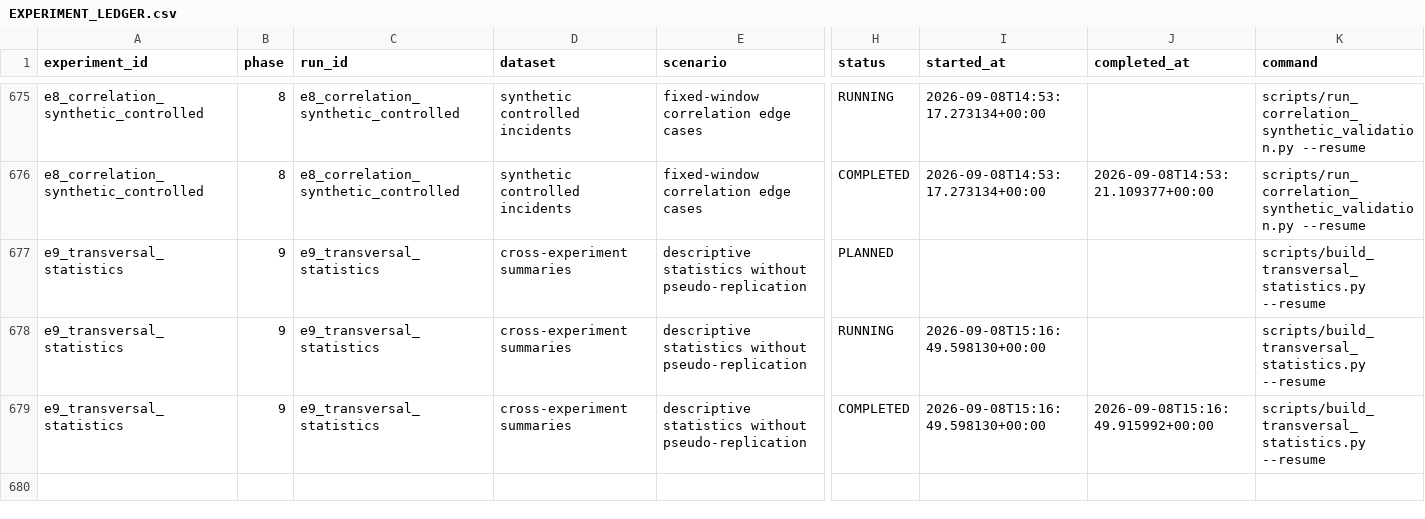
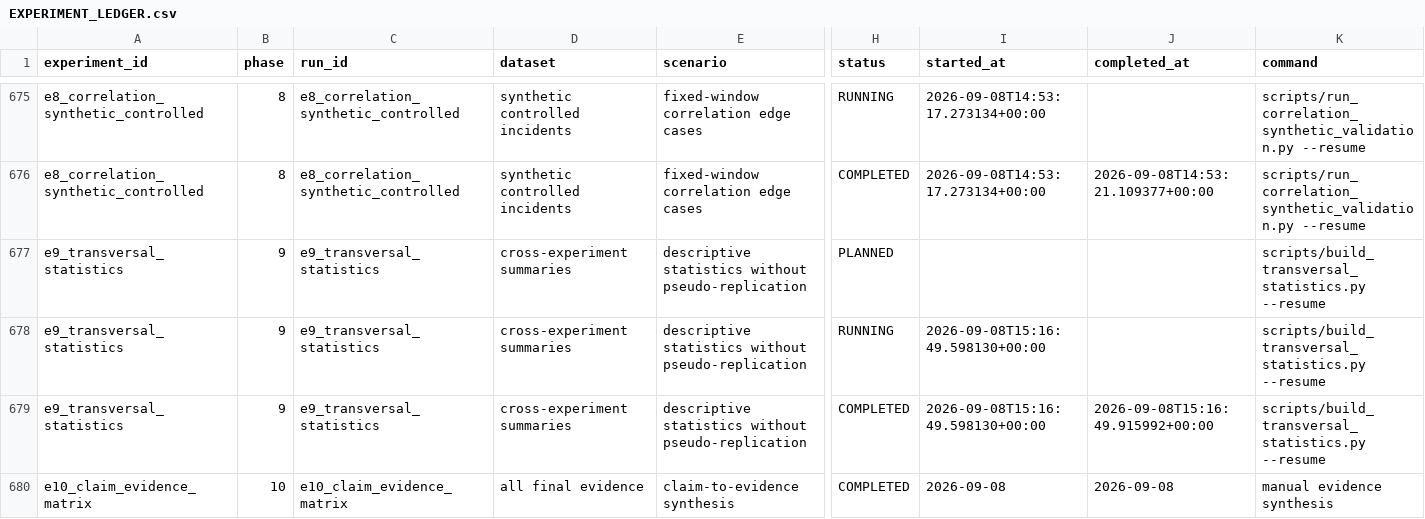
Before and after one commit to andybitati/Memoire, a CSV file: docs/memoire/final_experiments_2026/state/EXPERIMENT_LEDGER.csv, drawn as a sheet; only a part is shown, gaps mark what is left out; rows hold the shown columns only; the diff names each change by its address in the sheet, - before the commit and + after, or states it on an @@ line.

Commit message:
docs: complete final claim evidence matrix

```diff
--- a/docs/memoire/final_experiments_2026/state/EXPERIMENT_LEDGER.csv
+++ b/docs/memoire/final_experiments_2026/state/EXPERIMENT_LEDGER.csv
+row 680: e10_claim_evidence_matrix | 10 | e10_claim_evidence_matrix | all final evidence | claim-to-evidence synthesis | COMPLETED | 2026-09-08 | 2026-09-08 | manual evidence synthesis
```
Also changed, not shown: 6 other files.
